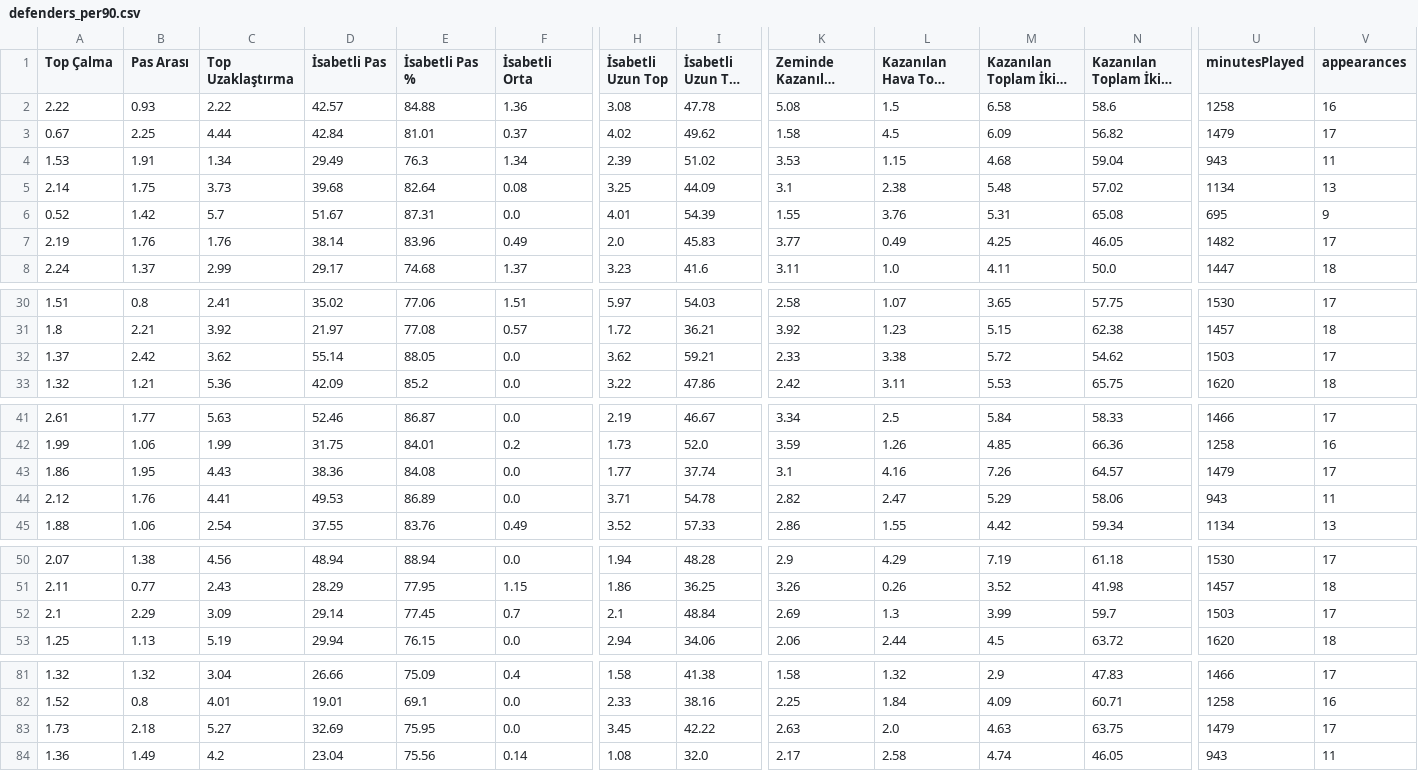
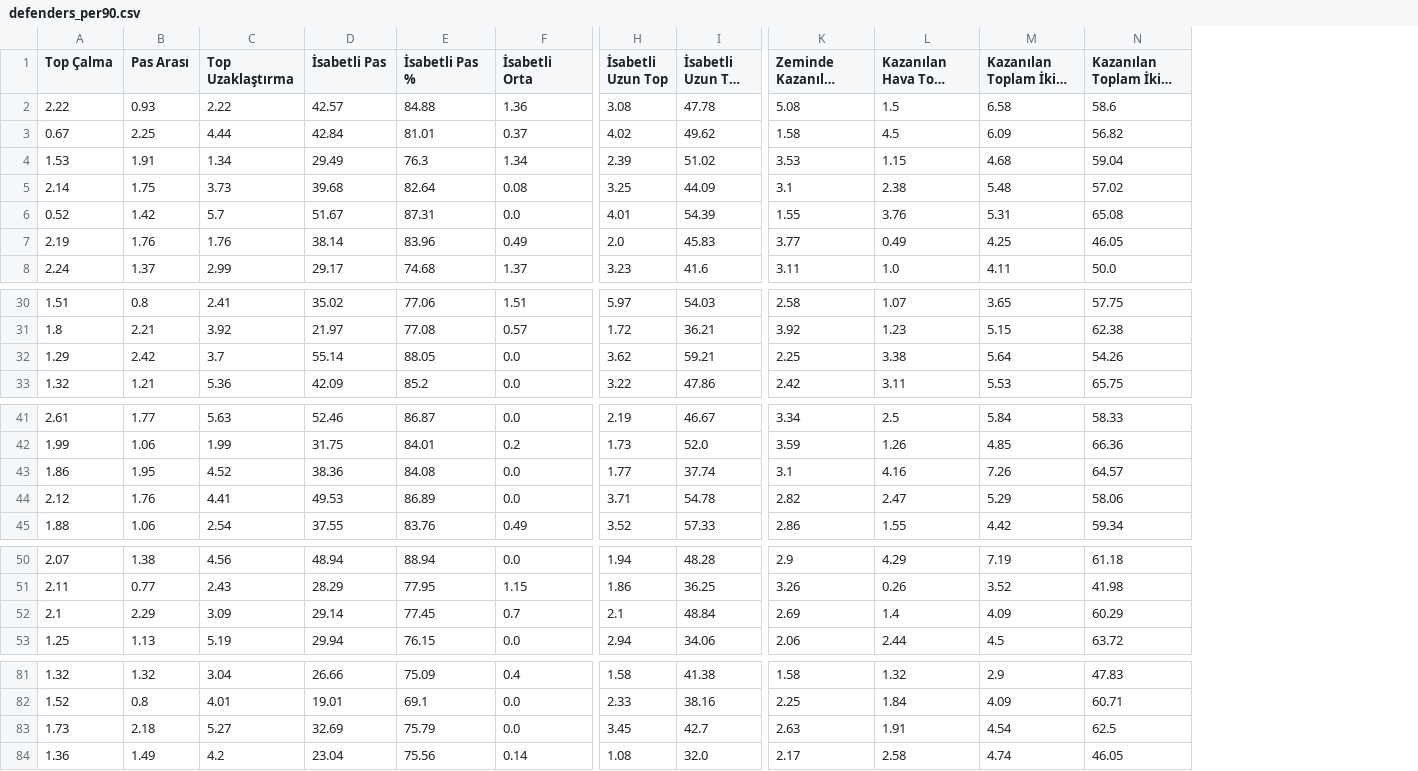
Before and after one commit to scatterradarcsv/sofa_csv, a CSV file: defenders_per90.csv, drawn as a sheet; only a part is shown, gaps mark what is left out; long unchanged cells end in …; the diff names each change by its address in the sheet, - before the commit and + after, or states it on an @@ line.

Commit message:
Updated defenders_per90.csv

```diff
--- a/defenders_per90.csv
+++ b/defenders_per90.csv
-column U (minutesPlayed), rows 2-8: 1258 | 1479 | 943 | 1134 | 695 | 1482 | 1447; rows 30-33: 1530 | 1457 | 1503 | 1620; rows 41-45: 1466 | 1258 | 1479 | 943 | 1134; rows 50-53: 1530 | 1457 | 1503 | 1620; rows 81-84: 1466 | 1258 | 1479 | 943
-column V (appearances), rows 2-8: 16 | 17 | 11 | 13 | 9 | 17 | 18; rows 30-33: 17 | 18 | 17 | 18; rows 41-45: 17 | 16 | 17 | 11 | 13; rows 50-53: 17 | 18 | 17 | 18; rows 81-84: 17 | 16 | 17 | 11
-A32 (Top Çalma): 1.37
+A32 (Top Çalma): 1.29
-C32 (Top Uzaklaştırma): 3.62
+C32 (Top Uzaklaştırma): 3.7
-K32 (Zeminde Kazanılan İkili Mücadele): 2.33
+K32 (Zeminde Kazanılan İkili Mücadele): 2.25
-M32 (Kazanılan Toplam İkili Mücadele): 5.72
+M32 (Kazanılan Toplam İkili Mücadele): 5.64
-N32: 54.62
+N32: 54.26
-C43 (Top Uzaklaştırma): 4.43
+C43 (Top Uzaklaştırma): 4.52
-L52 (Kazanılan Hava Topu Mücadelesi): 1.3
+L52 (Kazanılan Hava Topu Mücadelesi): 1.4
-M52 (Kazanılan Toplam İkili Mücadele): 3.99
+M52 (Kazanılan Toplam İkili Mücadele): 4.09
-N52: 59.7
+N52: 60.29
-E83 (İsabetli Pas %): 75.95
+E83 (İsabetli Pas %): 75.79
-I83 (İsabetli Uzun Top %): 42.22
+I83 (İsabetli Uzun Top %): 42.7
-L83 (Kazanılan Hava Topu Mücadelesi): 2.0
+L83 (Kazanılan Hava Topu Mücadelesi): 1.91
-M83 (Kazanılan Toplam İkili Mücadele): 4.63
+M83 (Kazanılan Toplam İkili Mücadele): 4.54
-N83: 63.75
+N83: 62.5
```
